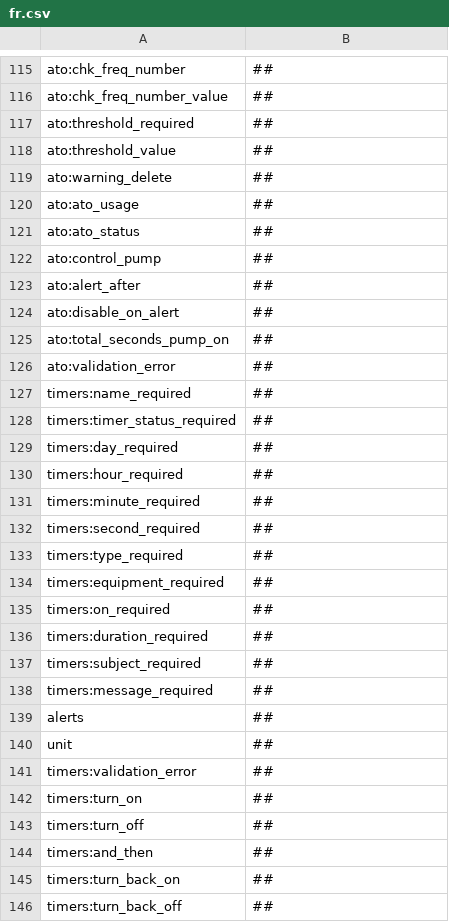
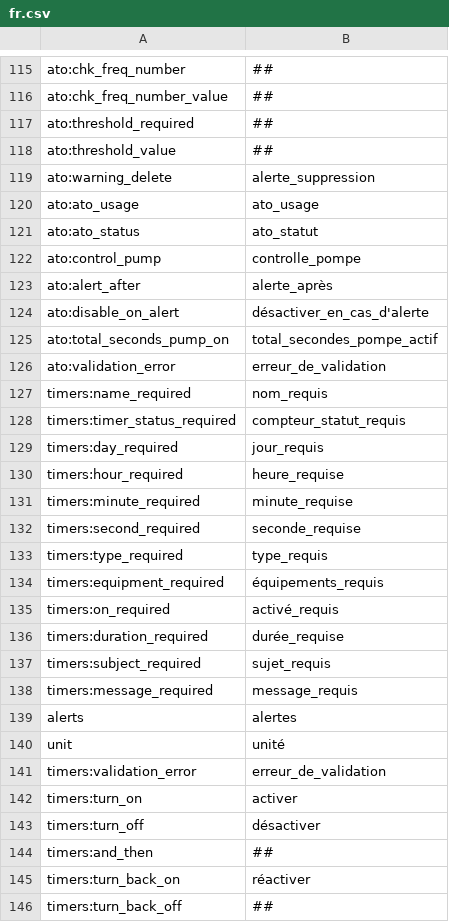
Before and after one commit to reef-pi/reef-pi, a CSV file: assets/translations/fr.csv, drawn as a sheet; only a part is shown, gaps mark what is left out; the diff covers the shown part only.

Commit message:
Added key translation

```diff
--- a/assets/translations/fr.csv
+++ b/assets/translations/fr.csv
@@ -118,29 +118,29 @@ ato:threshold_required,##
 ato:threshold_value,##
-ato:warning_delete,##
-ato:ato_usage,##
-ato:ato_status,##
-ato:control_pump,##
-ato:alert_after,##
-ato:disable_on_alert,##
-ato:total_seconds_pump_on,##
-ato:validation_error,##
-timers:name_required,##
-timers:timer_status_required,##
-timers:day_required,##
-timers:hour_required,##
-timers:minute_required,##
-timers:second_required,##
-timers:type_required,##
-timers:equipment_required,##
-timers:on_required,##
-timers:duration_required,##
-timers:subject_required,##
-timers:message_required,##
-alerts,##
-unit,##
-timers:validation_error,##
-timers:turn_on,##
-timers:turn_off,##
+ato:warning_delete,alerte_suppression
+ato:ato_usage,ato_usage
+ato:ato_status,ato_statut
+ato:control_pump,controlle_pompe
+ato:alert_after,alerte_après
+ato:disable_on_alert,désactiver_en_cas_d'alerte
+ato:total_seconds_pump_on,total_secondes_pompe_actif
+ato:validation_error,erreur_de_validation
+timers:name_required,nom_requis
+timers:timer_status_required,compteur_statut_requis
+timers:day_required,jour_requis
+timers:hour_required,heure_requise
+timers:minute_required,minute_requise
+timers:second_required,seconde_requise
+timers:type_required,type_requis
+timers:equipment_required,équipements_requis
+timers:on_required,activé_requis
+timers:duration_required,durée_requise
+timers:subject_required,sujet_requis
+timers:message_required,message_requis
+alerts,alertes
+unit,unité
+timers:validation_error,erreur_de_validation
+timers:turn_on,activer
+timers:turn_off,désactiver
 timers:and_then,##
-timers:turn_back_on,##
+timers:turn_back_on,réactiver
 timers:turn_back_off,##
```
Also changed, not shown: 50 edited cells elsewhere in this file.
